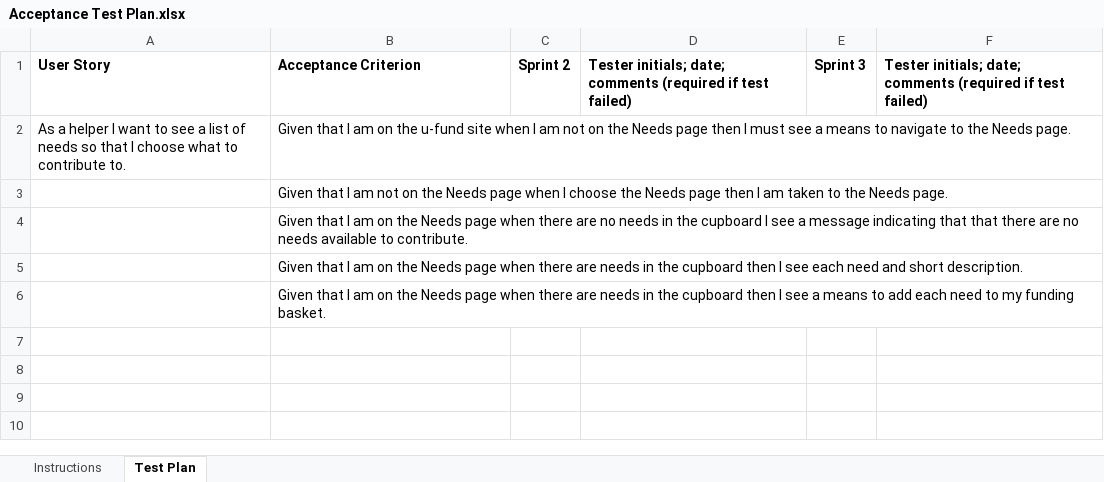
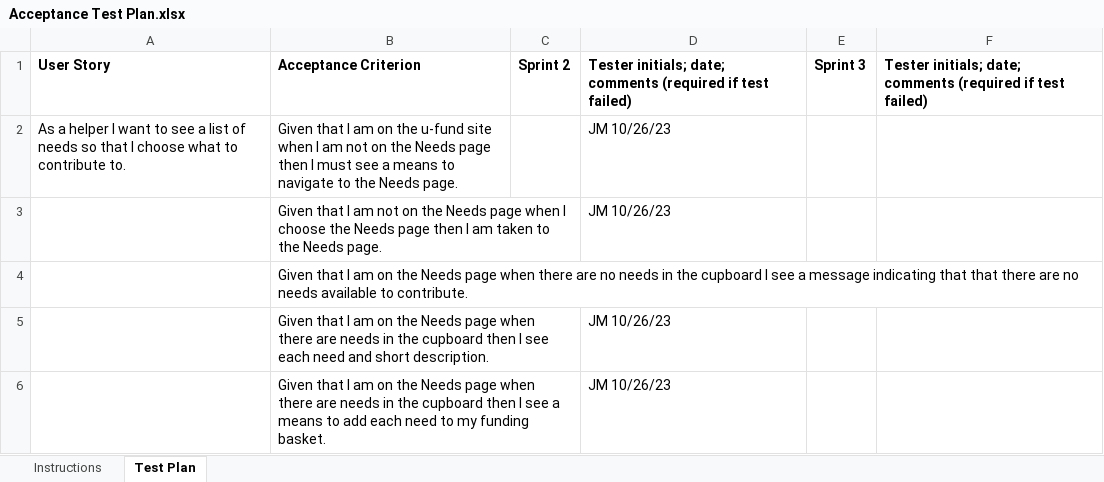
Before and after one commit to noahlago/UFund, an Excel workbook: etc/Acceptance Test Plan.xlsx, sheet Test Plan, drawn as a sheet; values as stored, in another font and other column widths than the file's, no borders; conditional formats not drawn; the diff names each change by its address in the sheet, - before the commit and + after, or states it on an @@ line.

```diff
--- a/etc/Acceptance Test Plan.xlsx (sheet Test Plan)
+++ b/etc/Acceptance Test Plan.xlsx (sheet Test Plan)
-D2:D3: (empty)
+D2:D3: JM 10/26/23
-D5:D6: (empty)
+D5:D6: JM 10/26/23
```
Also changed, not shown: 3 other files.
